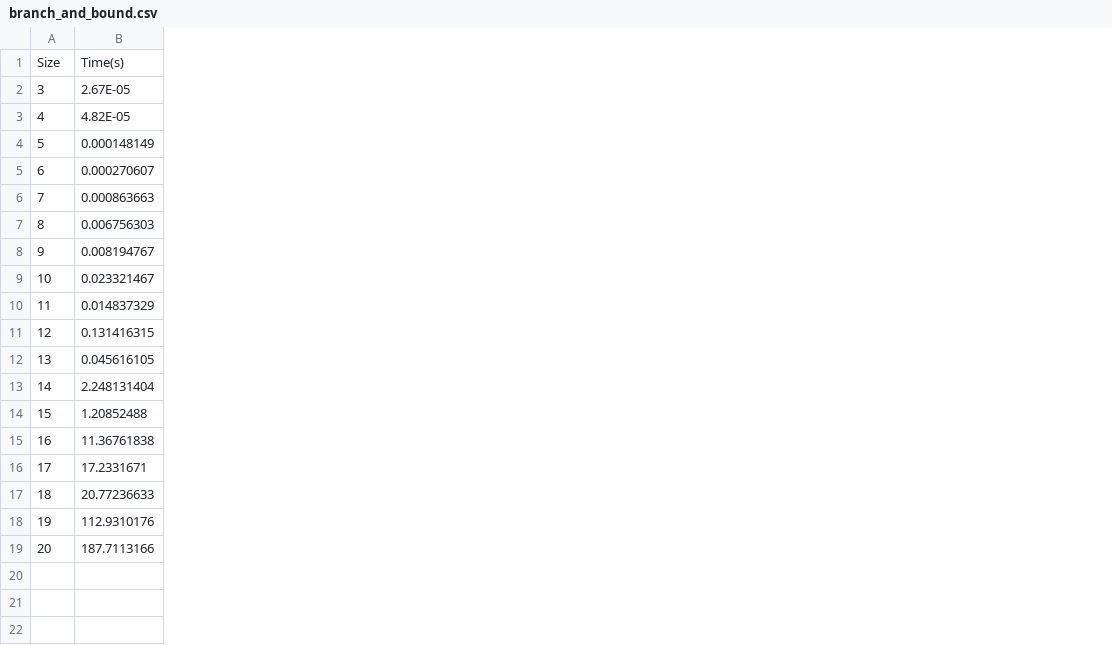
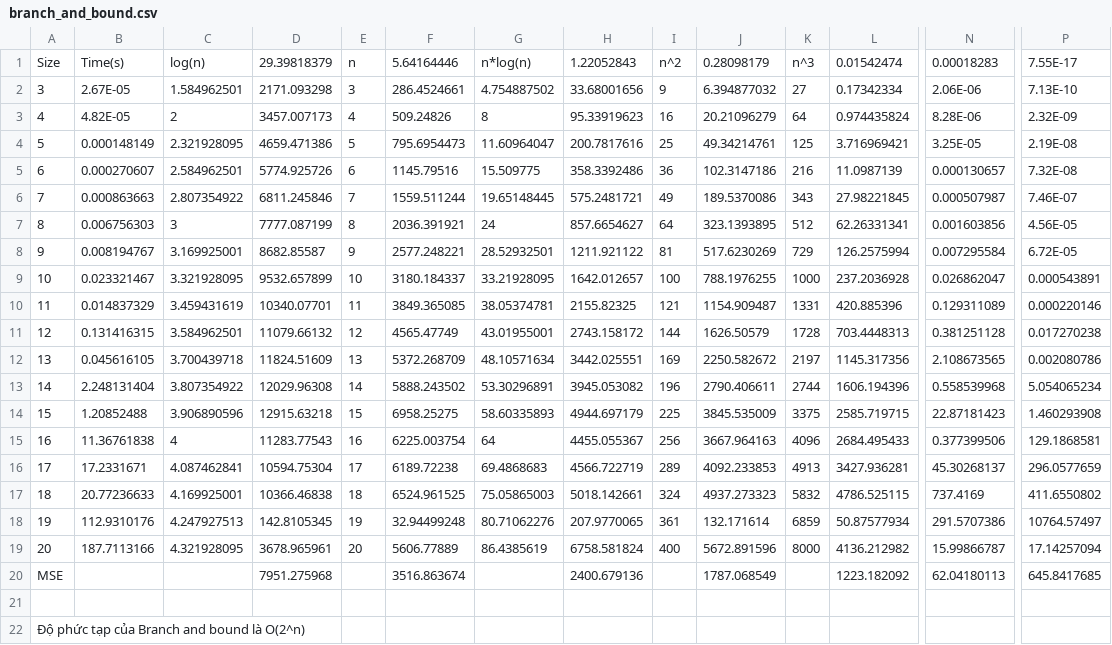
Before and after one commit to SoulOfWindTGN/CS112.L22, a CSV file: Complexity/branch_and_bound.csv, drawn as a sheet; only a part is shown, gaps mark what is left out; rows hold the shown columns only; the diff covers the shown part only; the diff names each change by its address in the sheet, - before the commit and + after, or states it on an @@ line.

Commit message:
Add files via upload

```diff
--- a/Complexity/branch_and_bound.csv
+++ b/Complexity/branch_and_bound.csv
+column C, rows 1-19: log(n) | 1.584962501 | 2 | 2.321928095 | 2.584962501 | 2.807354922 | 3 | 3.169925001 | 3.321928095 | 3.459431619 | 3.584962501 | 3.700439718 | 3.807354922 | 3.906890596 | 4 | 4.087462841 | 4.169925001 | 4.247927513 | 4.321928095
+column D, rows 1-19: 29.39818379 | 2171.093298 | 3457.007173 | 4659.471386 | 5774.925726 | 6811.245846 | 7777.087199 | 8682.85587 | 9532.657899 | 10340.07701 | 11079.66132 | 11824.51609 | 12029.96308 | 12915.63218 | 11283.77543 | 10594.75304 | 10366.46838 | 142.8105345 | 3678.965961
+column E, rows 1-19: n | 3 | 4 | 5 | 6 | 7 | 8 | 9 | 10 | 11 | 12 | 13 | 14 | 15 | 16 | 17 | 18 | 19 | 20
+column F, rows 1-19: 5.64164446 | 286.4524661 | 509.24826 | 795.6954473 | 1145.79516 | 1559.511244 | 2036.391921 | 2577.248221 | 3180.184337 | 3849.365085 | 4565.47749 | 5372.268709 | 5888.243502 | 6958.25275 | 6225.003754 | 6189.72238 | 6524.961525 | 32.94499248 | 5606.77889
+column G, rows 1-19: n*log(n) | 4.754887502 | 8 | 11.60964047 | 15.509775 | 19.65148445 | 24 | 28.52932501 | 33.21928095 | 38.05374781 | 43.01955001 | 48.10571634 | 53.30296891 | 58.60335893 | 64 | 69.4868683 | 75.05865003 | 80.71062276 | 86.4385619
+column H, rows 1-19: 1.22052843 | 33.68001656 | 95.33919623 | 200.7817616 | 358.3392486 | 575.2481721 | 857.6654627 | 1211.921122 | 1642.012657 | 2155.82325 | 2743.158172 | 3442.025551 | 3945.053082 | 4944.697179 | 4455.055367 | 4566.722719 | 5018.142661 | 207.9770065 | 6758.581824
+column I, rows 1-19: n^2 | 9 | 16 | 25 | 36 | 49 | 64 | 81 | 100 | 121 | 144 | 169 | 196 | 225 | 256 | 289 | 324 | 361 | 400
+column J, rows 1-19: 0.28098179 | 6.394877032 | 20.21096279 | 49.34214761 | 102.3147186 | 189.5370086 | 323.1393895 | 517.6230269 | 788.1976255 | 1154.909487 | 1626.50579 | 2250.582672 | 2790.406611 | 3845.535009 | 3667.964163 | 4092.233853 | 4937.273323 | 132.171614 | 5672.891596
+column K, rows 1-19: n^3 | 27 | 64 | 125 | 216 | 343 | 512 | 729 | 1000 | 1331 | 1728 | 2197 | 2744 | 3375 | 4096 | 4913 | 5832 | 6859 | 8000
+column L, rows 1-19: 0.01542474 | 0.17342334 | 0.974435824 | 3.716969421 | 11.0987139 | 27.98221845 | 62.26331341 | 126.2575994 | 237.2036928 | 420.885396 | 703.4448313 | 1145.317356 | 1606.194396 | 2585.719715 | 2684.495433 | 3427.936281 | 4786.525115 | 50.87577934 | 4136.212982
+column N, rows 1-19: 0.00018283 | 2.06E-06 | 8.28E-06 | 3.25E-05 | 0.000130657 | 0.000507987 | 0.001603856 | 0.007295584 | 0.026862047 | 0.129311089 | 0.381251128 | 2.108673565 | 0.558539968 | 22.87181423 | 0.377399506 | 45.30268137 | 737.4169 | 291.5707386 | 15.99866787
+column P, rows 1-19: 7.55E-17 | 7.13E-10 | 2.32E-09 | 2.19E-08 | 7.32E-08 | 7.46E-07 | 4.56E-05 | 6.72E-05 | 0.000543891 | 0.000220146 | 0.017270238 | 0.002080786 | 5.054065234 | 1.460293908 | 129.1868581 | 296.0577659 | 411.6550802 | 10764.57497 | 17.14257094
+row 20: MSE |  |  | 7951.275968 |  | 3516.863674 |  | 2400.679136 |  | 1787.068549 |  | 1223.182092 | 62.04180113 | 645.8417685
+row 21: (empty)
+row 22: Độ phức tạp của Branch and bound là O(2^n)
```
Also changed, not shown: 2 added columns elsewhere in this file.
